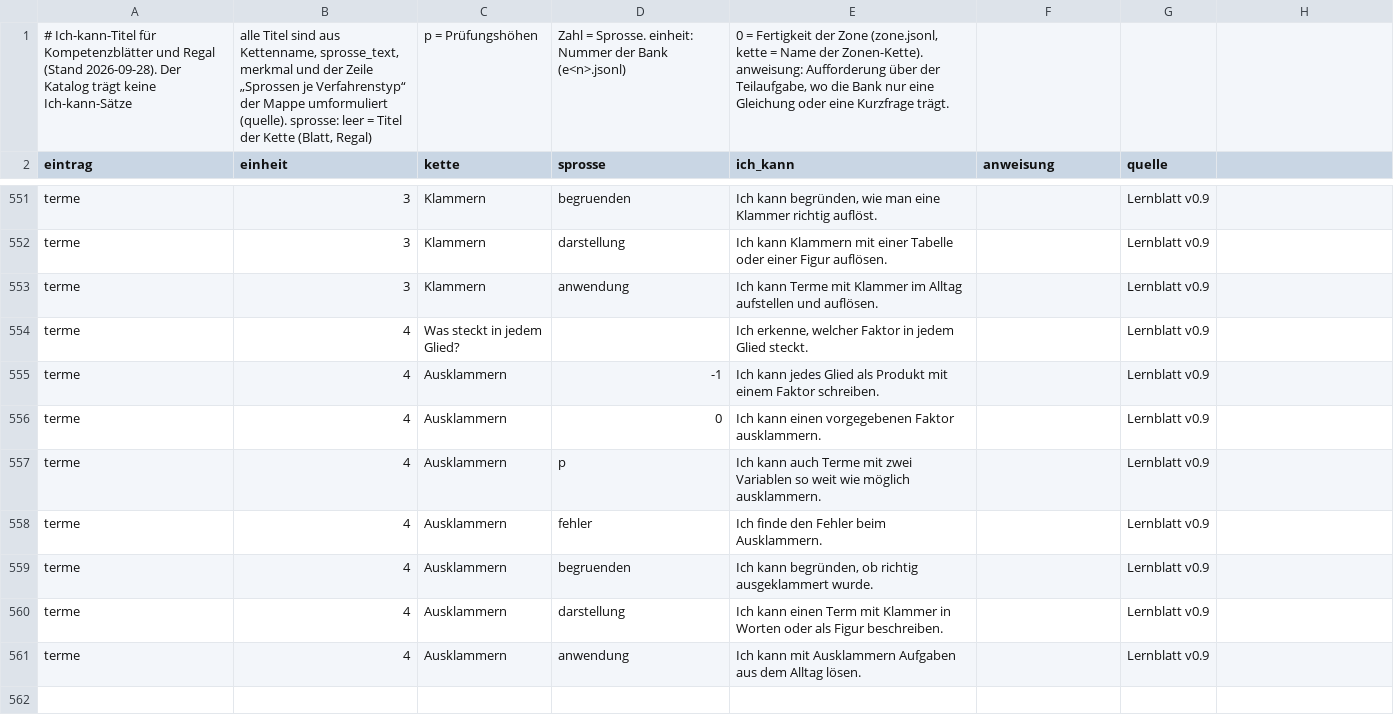
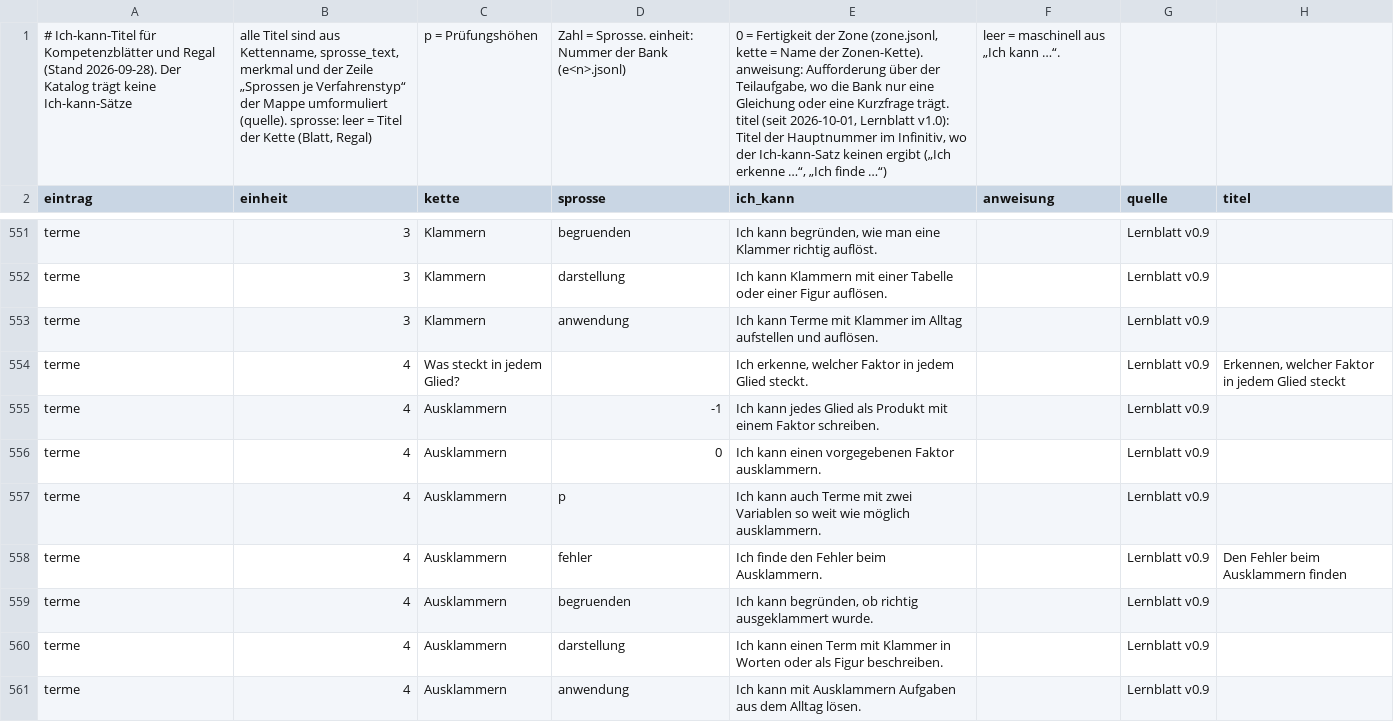
Before and after one commit to hz-0801/aufgabenbank, a CSV file: bau/regal/ich-kann.csv, drawn as a sheet; only a part is shown, gaps mark what is left out; the diff covers the shown part only; the diff names each change by its address in the sheet, - before the commit and + after, or states it on an @@ line.

```diff
--- a/bau/regal/ich-kann.csv
+++ b/bau/regal/ich-kann.csv
-E1 (ich_kann): …Kurzfrage trägt.
+E1 (ich_kann): …Kurzfrage trägt. titel (seit 2026-10-01, Lernblatt v1.0): Titel der Hauptnummer im Infinitiv, wo der Ich-kann-Satz keinen ergibt („Ich erkenne …“, „Ich finde …“)
-F1 (anweisung): (empty)
+F1 (anweisung): leer = maschinell aus „Ich kann …“.
-H2: (empty)
+H2: titel
-H554 (titel): (empty)
+H554 (titel): Erkennen, welcher Faktor in jedem Glied steckt
-H558 (titel): (empty)
+H558 (titel): Den Fehler beim Ausklammern finden
```
Also changed, not shown: 7 edited cells elsewhere in this file, 2 other files.
